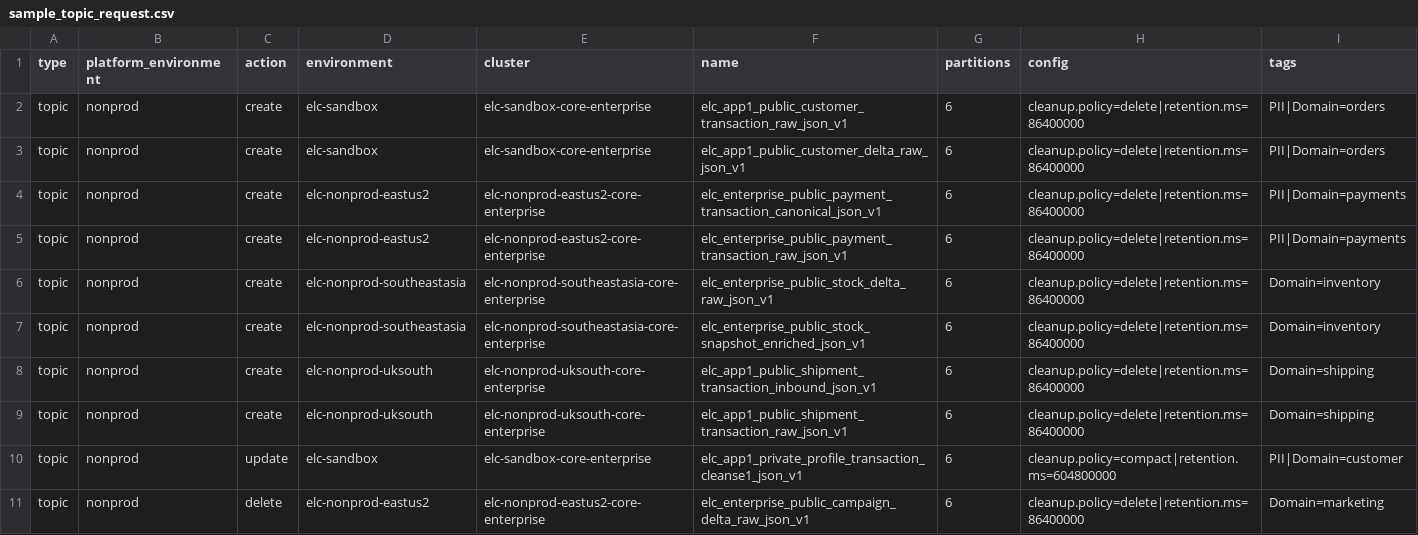
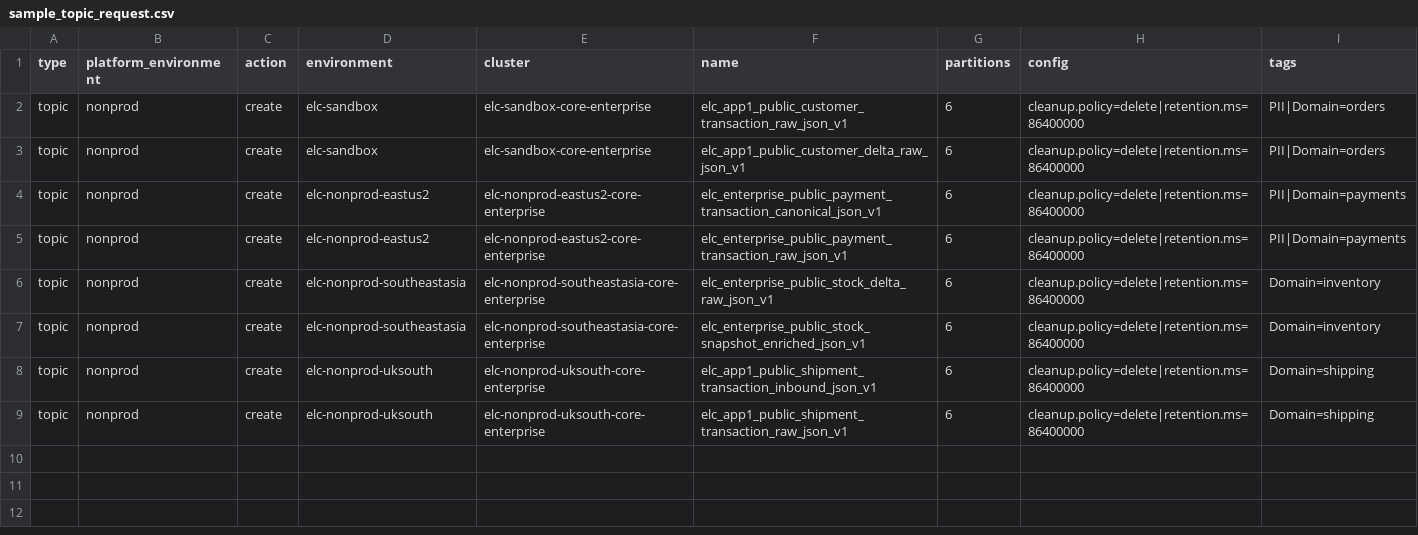
Before and after one commit to gsahu-cmd/estee-cc-platform-tf, a CSV file: scripts/sample_topic_request.csv, drawn as a sheet; the diff names each change by its address in the sheet, - before the commit and + after, or states it on an @@ line.

Commit message:
git related code for topic creation

```diff
--- a/scripts/sample_topic_request.csv
+++ b/scripts/sample_topic_request.csv
-row 10: topic | nonprod | update | elc-sandbox | elc-sandbox-core-enterprise | elc_app1_private_profile_transaction_cleanse1_json_v1 | 6 | cleanup.policy=compact|retention.ms=604800000 | PII|Domain=customer
-row 11: topic | nonprod | delete | elc-nonprod-eastus2 | elc-nonprod-eastus2-core-enterprise | elc_enterprise_public_campaign_delta_raw_json_v1 | 6 | cleanup.policy=delete|retention.ms=86400000 | Domain=marketing
```
Also changed, not shown: 3 other files.
